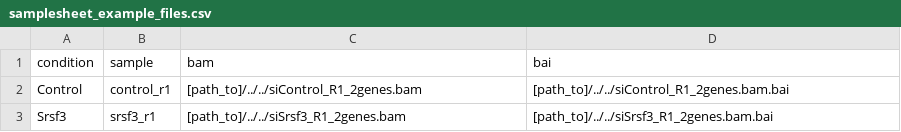
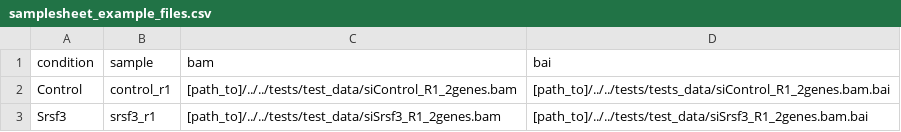
Before and after one commit to iRNA-COSI/APAeval, a CSV file: execution_workflows/APAtrap/samplesheet_example_files.csv, drawn as a sheet.

Commit message:
update readme and add parameter check to the workflow

```diff
--- a/execution_workflows/APAtrap/samplesheet_example_files.csv
+++ b/execution_workflows/APAtrap/samplesheet_example_files.csv
@@ -1,3 +1,3 @@
 condition,sample,bam,bai
-Control,control_r1,[path_to]/../../siControl_R1_2genes.bam,[path_to]/../../siControl_R1_2genes.bam.bai
-Srsf3,srsf3_r1,[path_to]/../../siSrsf3_R1_2genes.bam,[path_to]/../../siSrsf3_R1_2genes.bam.bai
+Control,control_r1,[path_to]/../../tests/test_data/siControl_R1_2genes.bam,[path_to]/../../tests/tests_data/siControl_R1_2genes.bam.bai
+Srsf3,srsf3_r1,[path_to]/../../tests/test_data/siSrsf3_R1_2genes.bam,[path_to]/../../tests/test_data/siSrsf3_R1_2genes.bam.bai
```
Also changed, not shown: 13 other files.
